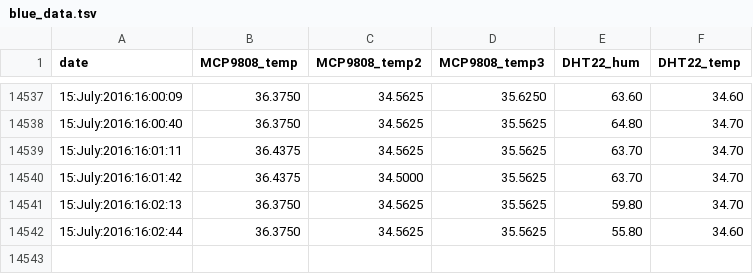
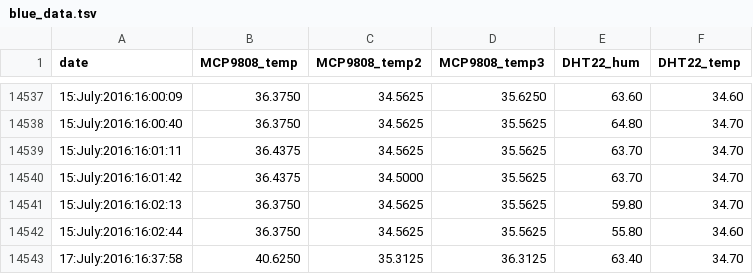
Before and after one commit to pi4bees/pi4science, a TSV file: blue_data.tsv, drawn as a sheet; only a part is shown, gaps mark what is left out; the diff names each change by its address in the sheet, - before the commit and + after, or states it on an @@ line.

Commit message:
updating

```diff
--- a/blue_data.tsv
+++ b/blue_data.tsv
+row 14543: 17:July:2016:16:37:58 | 40.6250 | 35.3125 | 36.3125 | 63.40 | 34.70
```
